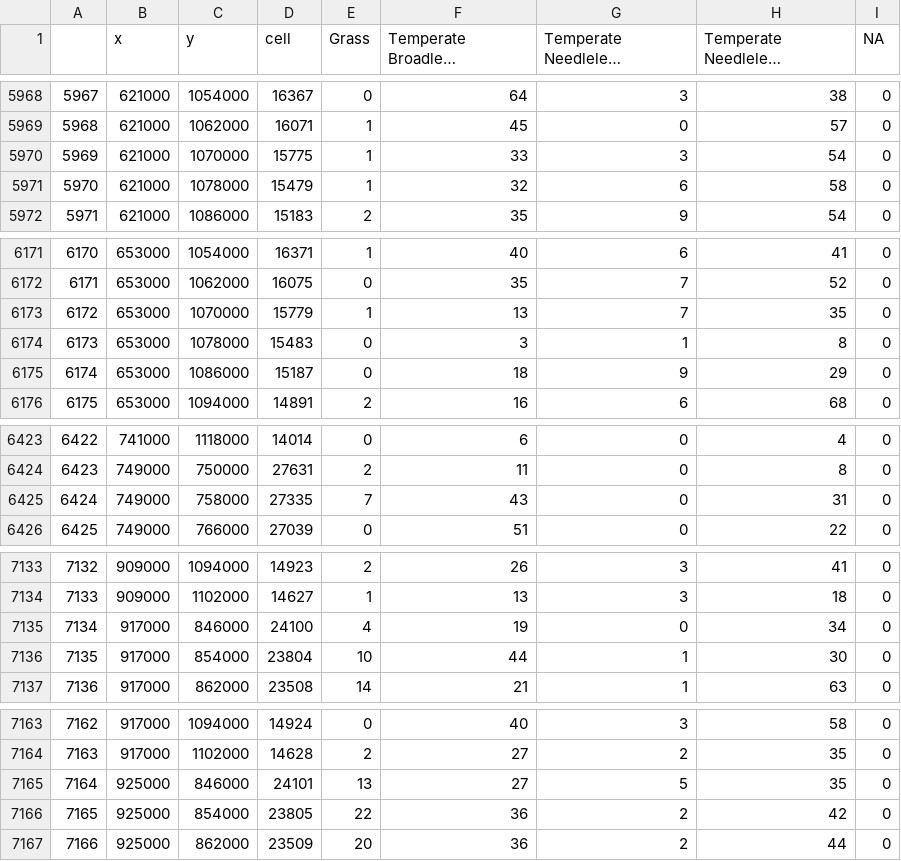
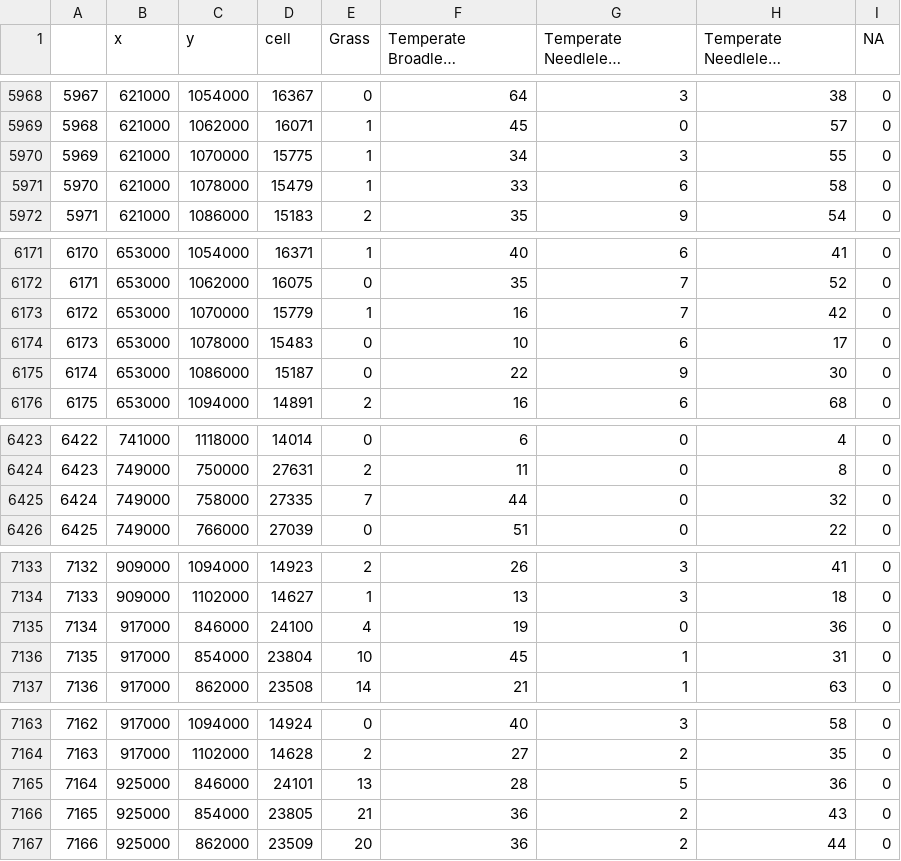
Before and after one commit to SimonGoring/WitnessTrees, a CSV file: data/output/wiki_outputs/plss_points_pft_alb_v0.9-6.csv, drawn as a sheet; only a part is shown, gaps mark what is left out; long unchanged cells end in …; the diff covers the shown part only.

```diff
--- a/data/output/wiki_outputs/plss_points_pft_alb_v0.9-6.csv
+++ b/data/output/wiki_outputs/plss_points_pft_alb_v0.9-6.csv
@@ -5969,4 +5969,4 @@
 "5968",621000,1062000,16071,1,45,0,57,0
-"5969",621000,1070000,15775,1,33,3,54,0
-"5970",621000,1078000,15479,1,32,6,58,0
+"5969",621000,1070000,15775,1,34,3,55,0
+"5970",621000,1078000,15479,1,33,6,58,0
 "5971",621000,1086000,15183,2,35,9,54,0
@@ -6172,5 +6172,5 @@
 "6171",653000,1062000,16075,0,35,7,52,0
-"6172",653000,1070000,15779,1,13,7,35,0
-"6173",653000,1078000,15483,0,3,1,8,0
-"6174",653000,1086000,15187,0,18,9,29,0
+"6172",653000,1070000,15779,1,16,7,42,0
+"6173",653000,1078000,15483,0,10,6,17,0
+"6174",653000,1086000,15187,0,22,9,30,0
 "6175",653000,1094000,14891,2,16,6,68,0
@@ -6424,3 +6424,3 @@
 "6423",749000,750000,27631,2,11,0,8,0
-"6424",749000,758000,27335,7,43,0,31,0
+"6424",749000,758000,27335,7,44,0,32,0
 "6425",749000,766000,27039,0,51,0,22,0
@@ -7134,4 +7134,4 @@
 "7133",909000,1102000,14627,1,13,3,18,0
-"7134",917000,846000,24100,4,19,0,34,0
-"7135",917000,854000,23804,10,44,1,30,0
+"7134",917000,846000,24100,4,19,0,36,0
+"7135",917000,854000,23804,10,45,1,31,0
 "7136",917000,862000,23508,14,21,1,63,0
@@ -7164,4 +7164,4 @@
 "7163",917000,1102000,14628,2,27,2,35,0
-"7164",925000,846000,24101,13,27,5,35,0
-"7165",925000,854000,23805,22,36,2,42,0
+"7164",925000,846000,24101,13,28,5,36,0
+"7165",925000,854000,23805,21,36,2,43,0
 "7166",925000,862000,23509,20,36,2,44,0
```
Also changed, not shown: 49 edited cells elsewhere in this file, data/output/wiki_outputs/plss_basal_pft_alb_v0.9-6.csv, data/output/wiki_outputs/plss_biomass_pft_alb_v0.9-6.csv, 24 other files.
